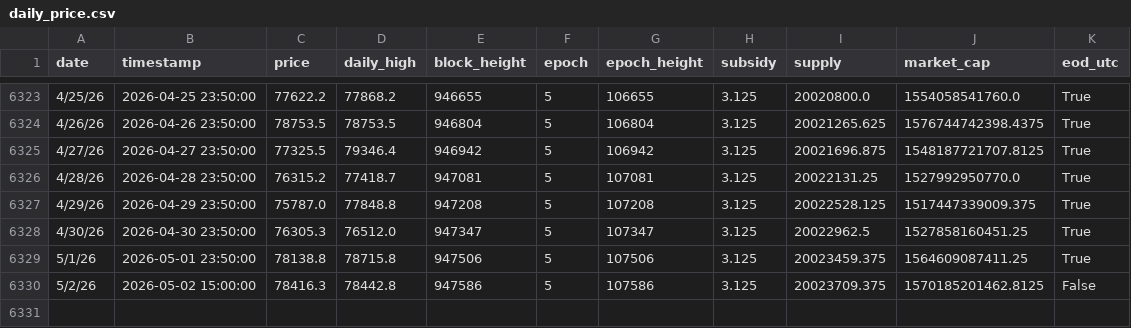
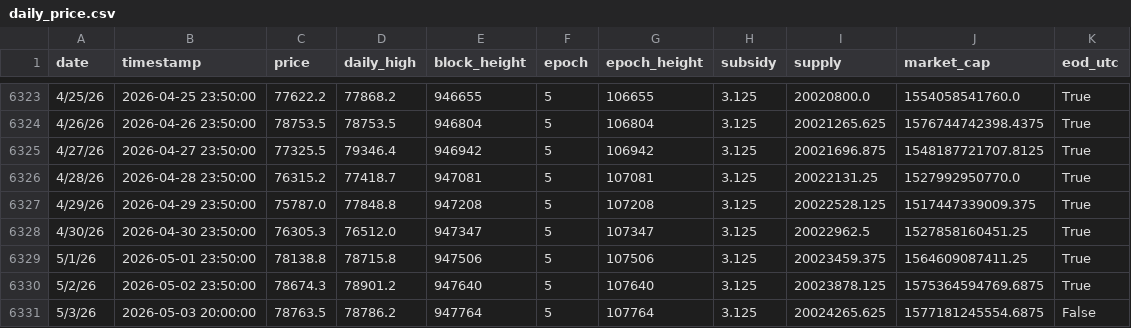
Before and after one commit to w-s-bitcoin/animations, a CSV file: assets/daily_price.csv, drawn as a sheet; only a part is shown, gaps mark what is left out.

```diff
--- a/assets/daily_price.csv
+++ b/assets/daily_price.csv
@@ -6329,2 +6329,3 @@ date,timestamp,price,daily_high,block_height,epoch,epoch_height,subsidy,supply,m
 5/1/26,2026-05-01 23:50:00,78138.8,78715.8,947506,5,107506,3.125,20023459.375,1564609087411.25,True
-5/2/26,2026-05-02 15:00:00,78416.3,78442.8,947586,5,107586,3.125,20023709.375,1570185201462.8125,False
+5/2/26,2026-05-02 23:50:00,78674.3,78901.2,947640,5,107640,3.125,20023878.125,1575364594769.6875,True
+5/3/26,2026-05-03 20:00:00,78763.5,78786.2,947764,5,107764,3.125,20024265.625,1577181245554.6875,False
```
Also changed, not shown: webapps/dca_cost_basis/webapp_data/daily_dca.csv, webapps/dca_cost_basis/webapp_data/dca_series_combined.csv, 24 other files.
